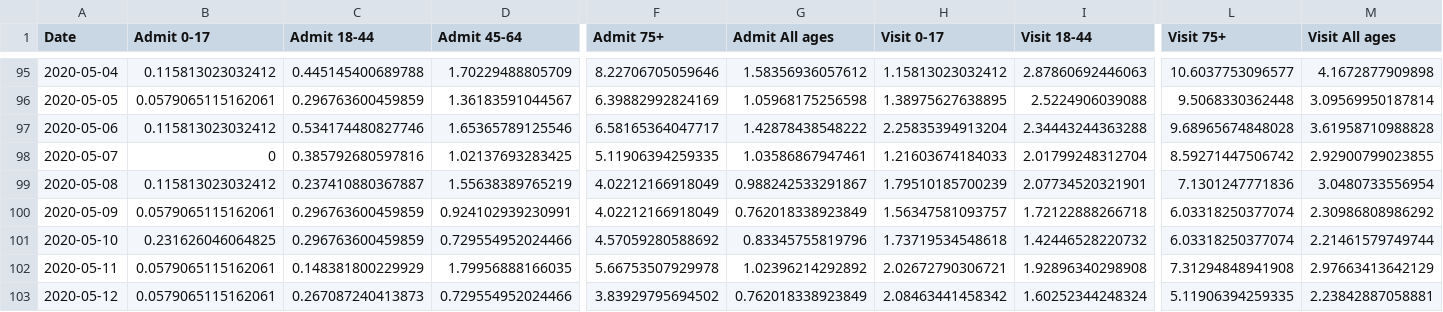
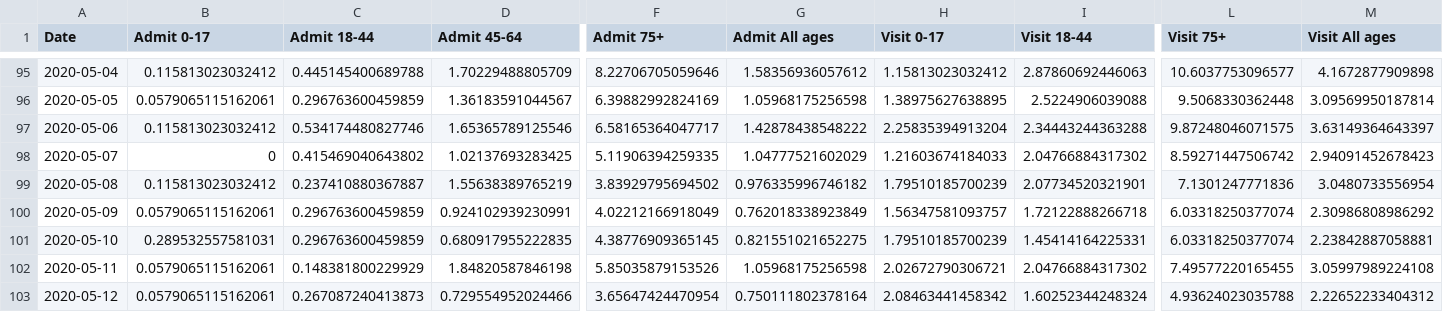
Before and after one commit to MylesBorins/my-corona-data, a CSV file: syndromic_data.csv, drawn as a sheet; only a part is shown, gaps mark what is left out; the diff covers the shown part only; the diff names each change by its address in the sheet, - before the commit and + after, or states it on an @@ line.

Commit message:
Squashed 'third_party/coronavirus-data/' changes from c5cb741..ea689d3
ea689d3 5/25 data upload
ede6f90 Delete tests-by-zcta.csv
beb0062 Add files via upload
d812cc2 5/25 data upload
3b8e177 Delete tests-by-zcta.xlsx
4aca1eb tests by zcta csv upload 5/25
f19c0bc 5/25 data upload
79d57e6 5/24 data update
9332798 5/24 data update
8d88b2c Data upload 5/23
f6921f4 Merge branch 'master' of https://github.com/nychealth/coronavirus-data
78466e7 Added link to Open Data
3cbb3b7 5/22 data update

git-subtree-dir: third_party/coronavirus-data
git-subtree-split: ea689d3d3eb427c4ae9cf1855836b4ceee8f6dab

```diff
--- a/syndromic_data.csv
+++ b/syndromic_data.csv
-L97 (Visit 75+): 9.68965674848028
+L97 (Visit 75+): 9.87248046071575
-M97 (Visit All ages): 3.61958710988828
+M97 (Visit All ages): 3.63149364643397
-C98 (Admit 18-44): 0.385792680597816
+C98 (Admit 18-44): 0.415469040643802
-G98 (Admit All ages): 1.03586867947461
+G98 (Admit All ages): 1.04777521602029
-I98 (Visit 18-44): 2.01799248312704
+I98 (Visit 18-44): 2.04766884317302
-M98 (Visit All ages): 2.92900799023855
+M98 (Visit All ages): 2.94091452678423
-F99 (Admit 75+): 4.02212166918049
+F99 (Admit 75+): 3.83929795694502
-G99 (Admit All ages): 0.988242533291867
+G99 (Admit All ages): 0.976335996746182
-B101 (Admit 0-17): 0.231626046064825
+B101 (Admit 0-17): 0.289532557581031
-D101 (Admit 45-64): 0.729554952024466
+D101 (Admit 45-64): 0.680917955222835
-F101 (Admit 75+): 4.57059280588692
+F101 (Admit 75+): 4.38776909365145
-G101 (Admit All ages): 0.83345755819796
+G101 (Admit All ages): 0.821551021652275
-H101 (Visit 0-17): 1.73719534548618
+H101 (Visit 0-17): 1.79510185700239
-I101 (Visit 18-44): 1.42446528220732
+I101 (Visit 18-44): 1.45414164225331
-M101 (Visit All ages): 2.21461579749744
+M101 (Visit All ages): 2.23842887058881
-D102 (Admit 45-64): 1.79956888166035
+D102 (Admit 45-64): 1.84820587846198
-F102 (Admit 75+): 5.66753507929978
+F102 (Admit 75+): 5.85035879153526
-G102 (Admit All ages): 1.02396214292892
+G102 (Admit All ages): 1.05968175256598
-I102 (Visit 18-44): 1.92896340298908
+I102 (Visit 18-44): 2.04766884317302
-L102 (Visit 75+): 7.31294848941908
+L102 (Visit 75+): 7.49577220165455
-M102 (Visit All ages): 2.97663413642129
+M102 (Visit All ages): 3.05997989224108
-F103 (Admit 75+): 3.83929795694502
+F103 (Admit 75+): 3.65647424470954
-G103 (Admit All ages): 0.762018338923849
+G103 (Admit All ages): 0.750111802378164
-L103 (Visit 75+): 5.11906394259335
+L103 (Visit 75+): 4.93624023035788
-M103 (Visit All ages): 2.23842887058881
+M103 (Visit All ages): 2.22652233404312
```
Also changed, not shown: 4 added rows and 50 edited cells elsewhere in this file, boro/boroughs-case-hosp-death.csv, case-hosp-death.csv, 23 other files.
